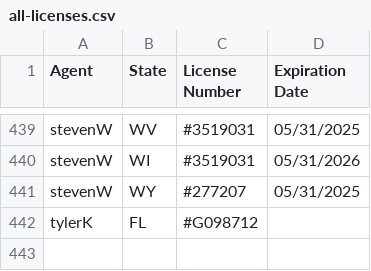
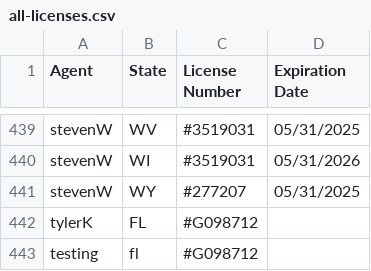
Before and after one commit to asaltystik/AgentMap-Website, a CSV file: all-licenses.csv, drawn as a sheet; only a part is shown, gaps mark what is left out; the diff names each change by its address in the sheet, - before the commit and + after, or states it on an @@ line.

Commit message:
updated the all-licenses.csv

```diff
--- a/all-licenses.csv
+++ b/all-licenses.csv
+row 443: testing | fl | #G098712
```
